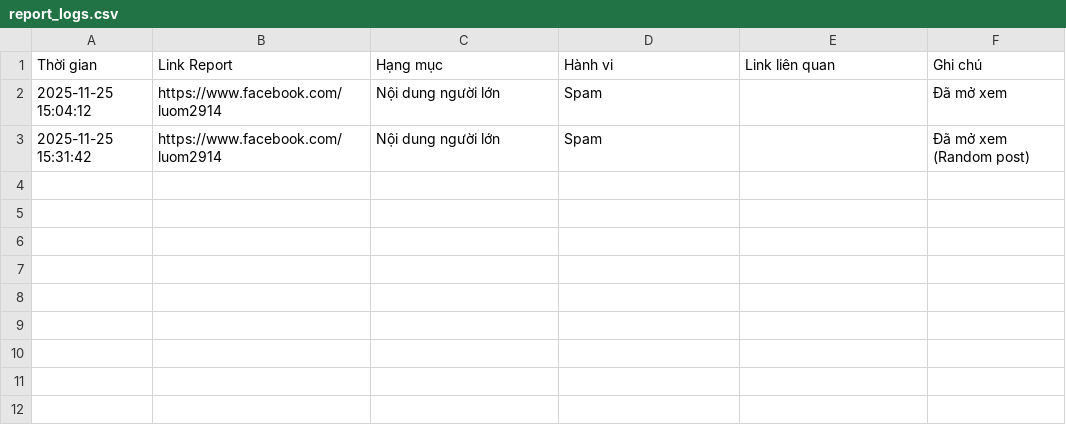
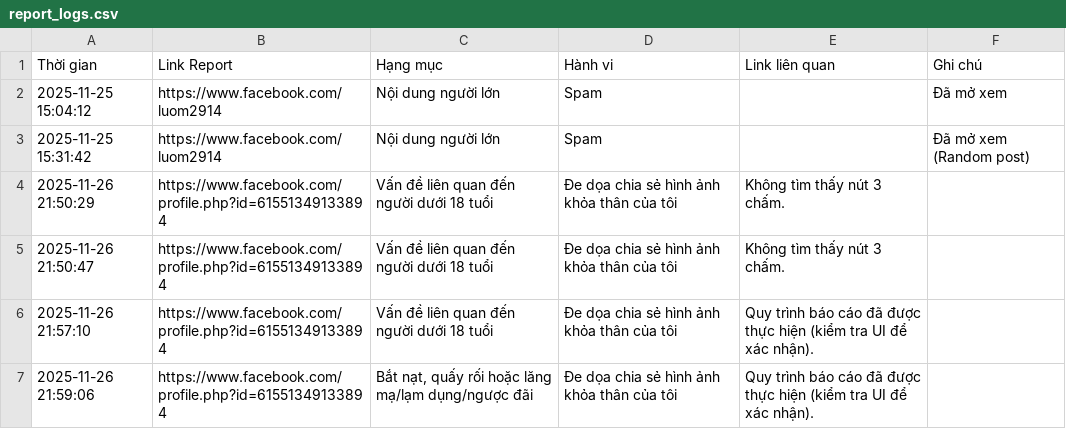
Before and after one commit to kinnhun/tool_FB_Report, a CSV file: FBReportHelper/report_logs.csv, drawn as a sheet; the diff names each change by its address in the sheet, - before the commit and + after, or states it on an @@ line.

```diff
--- a/FBReportHelper/report_logs.csv
+++ b/FBReportHelper/report_logs.csv
+row 4: 2025-11-26 21:50:29 | https://www.facebook.com/profile.php?id=61551349133894 | Vấn đề liên quan đến người dưới 18 tuổi | Đe dọa chia sẻ hình ảnh khỏa thân của tôi | Không tìm thấy nút 3 chấm.
+row 5: 2025-11-26 21:50:47 | https://www.facebook.com/profile.php?id=61551349133894 | Vấn đề liên quan đến người dưới 18 tuổi | Đe dọa chia sẻ hình ảnh khỏa thân của tôi | Không tìm thấy nút 3 chấm.
+row 6: 2025-11-26 21:57:10 | https://www.facebook.com/profile.php?id=61551349133894 | Vấn đề liên quan đến người dưới 18 tuổi | Đe dọa chia sẻ hình ảnh khỏa thân của tôi | Quy trình báo cáo đã được thực hiện (kiểm tra UI để xác nhận).
+row 7: 2025-11-26 21:59:06 | https://www.facebook.com/profile.php?id=61551349133894 | Bắt nạt, quấy rối hoặc lăng mạ/lạm dụng/ngược đãi | Đe dọa chia sẻ hình ảnh khỏa thân của tôi | Quy trình báo cáo đã được thực hiện (kiểm tra UI để xác nhận).
```
Also changed, not shown: 5 other files.
